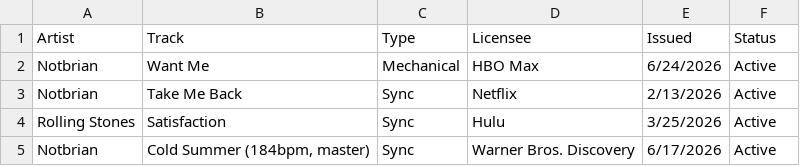
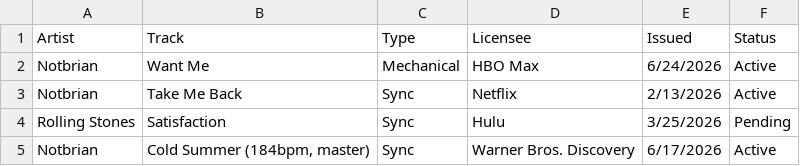
Before and after one commit to desousabrian/desousabrian.github.io, a CSV file: accounts/Admin1/licenses/licenses.csv, drawn as a sheet.

Commit message:
Update status for row 3

```diff
--- a/accounts/Admin1/licenses/licenses.csv
+++ b/accounts/Admin1/licenses/licenses.csv
@@ -3,3 +3,3 @@ Notbrian,Want Me,Mechanical,HBO Max,6/24/2026, Active,,,
 Notbrian,Take Me Back,Sync,Netflix,2/13/2026,Active,,,
-Rolling Stones,Satisfaction,Sync,Hulu,3/25/2026,Active
+Rolling Stones,Satisfaction,Sync,Hulu,3/25/2026,Pending
 Notbrian,"Cold Summer (184bpm, master)",Sync,Warner Bros. Discovery,6/17/2026,Active
```
